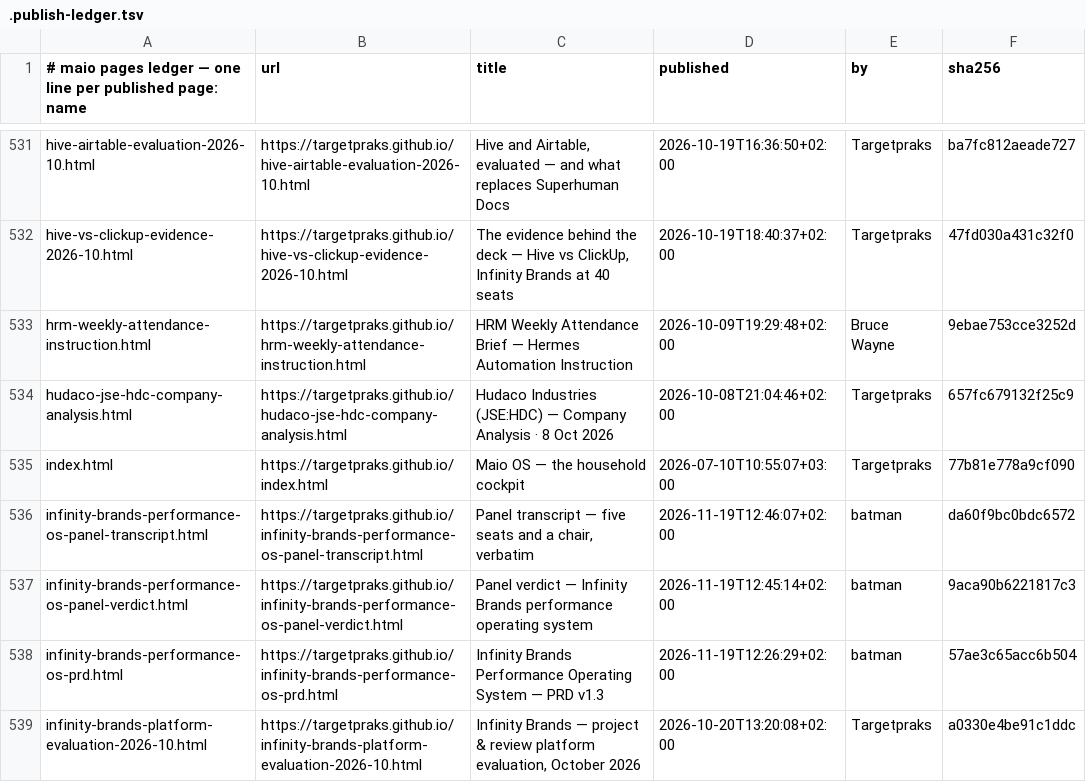
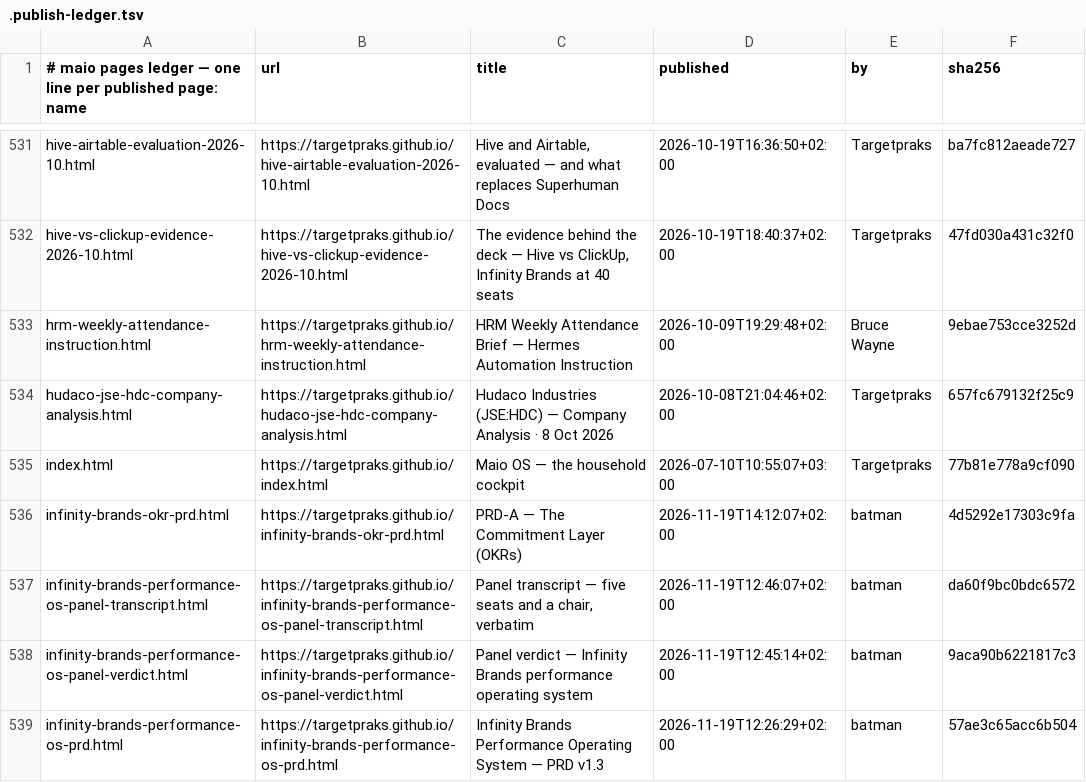
Before and after one commit to targetpraks/targetpraks.github.io, a TSV file: .publish-ledger.tsv, drawn as a sheet; only a part is shown, gaps mark what is left out; the shorter side is filled out with more unchanged rows.

Commit message:
HTML: PRD-A — The Commitment Layer (OKRs)

```diff
--- a/.publish-ledger.tsv
+++ b/.publish-ledger.tsv
@@ -535,2 +535,3 @@ hudaco-jse-hdc-company-analysis.html	https://targetpraks.github.io/hudaco-jse-hd
 index.html	https://targetpraks.github.io/index.html	Maio OS — the household cockpit	2026-07-10T10:55:07+03:00	Targetpraks	77b81e778a9cf090
+infinity-brands-okr-prd.html	https://targetpraks.github.io/infinity-brands-okr-prd.html	PRD-A — The Commitment Layer (OKRs)	2026-11-19T14:12:07+02:00	batman	4d5292e17303c9fa
 infinity-brands-performance-os-panel-transcript.html	https://targetpraks.github.io/infinity-brands-performance-os-panel-transcript.html	Panel transcript — five seats and a chair, verbatim	2026-11-19T12:46:07+02:00	batman	da60f9bc0bdc6572
```
Also changed, not shown: 1 other file.
